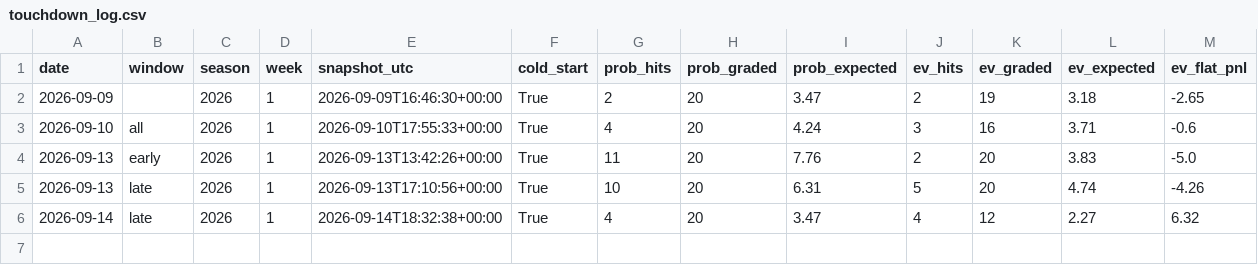
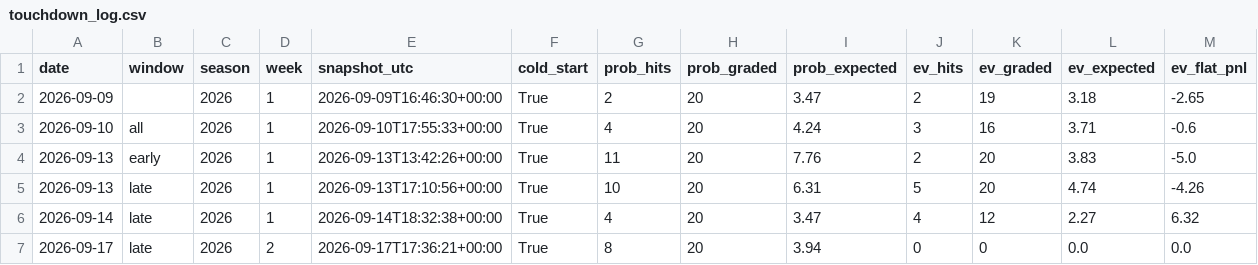
Before and after one commit to emf5278/Starter-jawn, a CSV file: results/touchdown_log.csv, drawn as a sheet.

```diff
--- a/results/touchdown_log.csv
+++ b/results/touchdown_log.csv
@@ -6 +6,2 @@ date,window,season,week,snapshot_utc,cold_start,prob_hits,prob_graded,prob_expec
 2026-09-14,late,2026,1,2026-09-14T18:32:38+00:00,True,4,20,3.47,4,12,2.27,6.32
+2026-09-17,late,2026,2,2026-09-17T17:36:21+00:00,True,8,20,3.94,0,0,0.0,0.0
```
Also changed, not shown: 2 other files.
